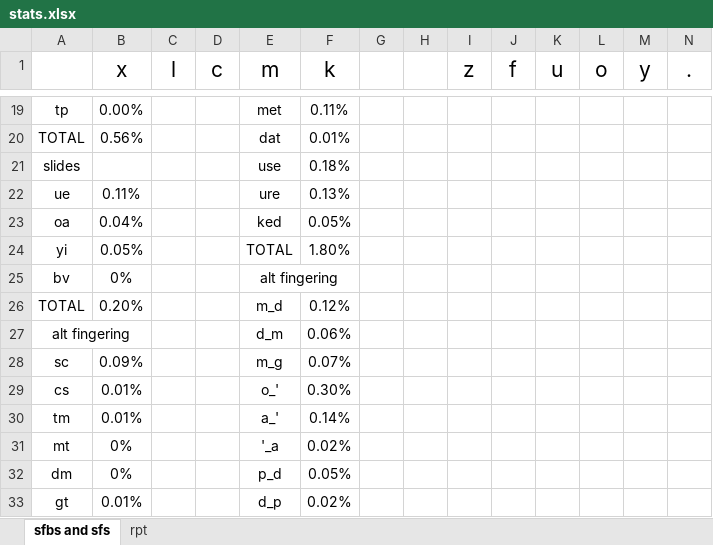
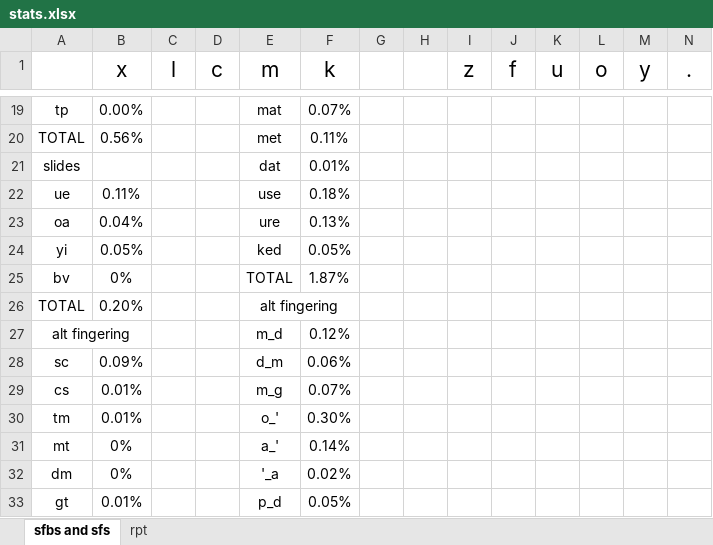
Before and after one commit to nyawox/psilocybin, an Excel workbook: stats.xlsx, sheet sfbs and sfs, drawn as a sheet; only a part is shown, gaps mark what is left out; values as stored, in another font and other column widths than the file's, no borders; removed rows and columns are numbered as before the commit, all else as after; the diff covers the shown part only; the diff names each change by its address in the sheet, - before the commit and + after, or states it on an @@ line.

```diff
--- a/stats.xlsx (sheet sfbs and sfs)
+++ b/stats.xlsx (sheet sfbs and sfs)
-E19 (m): met
+E19 (m): mat
-F19 (k): 0.11%
+F19 (k): 0.07%
-E20 (m): dat
+E20 (m): met
-F20 (k): 0.01%
+F20 (k): 0.11%
-E21 (m): use
+E21 (m): dat
-F21 (k): 0.18%
+F21 (k): 0.01%
-E22 (m): ure
+E22 (m): use
-F22 (k): 0.13%
+F22 (k): 0.18%
-E23 (m): ked
+E23 (m): ure
-F23 (k): 0.05%
+F23 (k): 0.13%
-E24 (m): TOTAL
+E24 (m): ked
-F24 (k): 1.80%
+F24 (k): 0.05%
-E25 (m): alt fingering
+E25 (m): TOTAL
-E25:F25 merged
-F25 (k): (empty)
+F25 (k): 1.87%
-E26 (m): m_d
+E26 (m): alt fingering
+E26:F26 merged
-F26 (k): 0.12%
+F26 (k): (empty)
-E27 (m): d_m
+E27 (m): m_d
-F27 (k): 0.06%
+F27 (k): 0.12%
-E28 (m): m_g
+E28 (m): d_m
-F28 (k): 0.07%
+F28 (k): 0.06%
-E29 (m): o_'
+E29 (m): m_g
-F29 (k): 0.30%
+F29 (k): 0.07%
-E30 (m): a_'
+E30 (m): o_'
-F30 (k): 0.14%
+F30 (k): 0.30%
-E31 (m): '_a
+E31 (m): a_'
-F31 (k): 0.02%
+F31 (k): 0.14%
-E32 (m): p_d
+E32 (m): '_a
-F32 (k): 0.05%
+F32 (k): 0.02%
-E33 (m): d_p
+E33 (m): p_d
-F33 (k): 0.02%
+F33 (k): 0.05%
```
Also changed, not shown: 1 added row, 34 edited cells and merged cells elsewhere in this sheet, formulas that keep their value.
